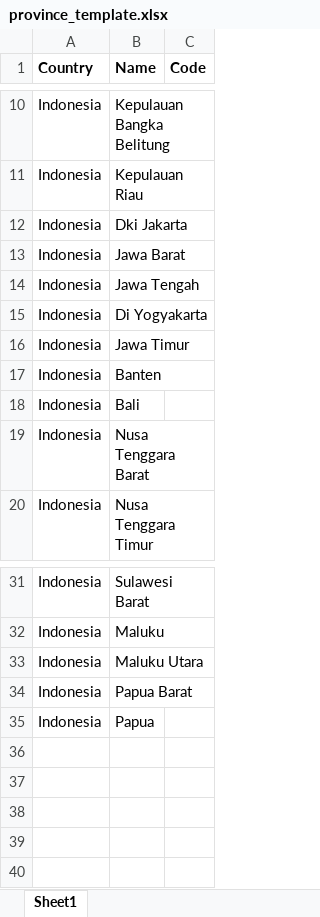
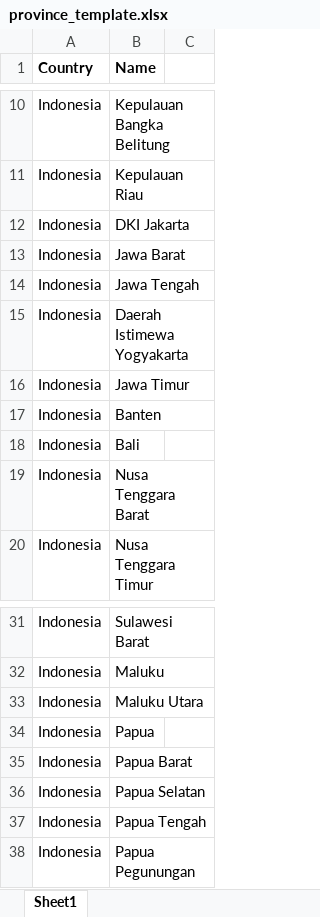
Before and after one commit to ragiit/McDermott, an Excel workbook: Import/Configurations/province_template.xlsx, sheet Sheet1, drawn as a sheet; only a part is shown, gaps mark what is left out; values as stored, in another font and other column widths than the file's, no borders; table styles not drawn; addresses are those after the commit; the diff names each change by its address in the sheet, - before the commit and + after, or states it on an @@ line.

```diff
--- a/Import/Configurations/province_template.xlsx (sheet Sheet1)
+++ b/Import/Configurations/province_template.xlsx (sheet Sheet1)
-C1: Code
+C1: (empty)
-B12 (Name): Dki Jakarta
+B12 (Name): DKI Jakarta
-B15 (Name): Di Yogyakarta
+B15 (Name): Daerah Istimewa Yogyakarta
+row 34: Indonesia | Papua
+row 36: Indonesia | Papua Selatan
-B37 (Name): Papua
+B37 (Name): Papua Tengah
+row 38: Indonesia | Papua Pegunungan
```
Also changed, not shown: 15 other files.
